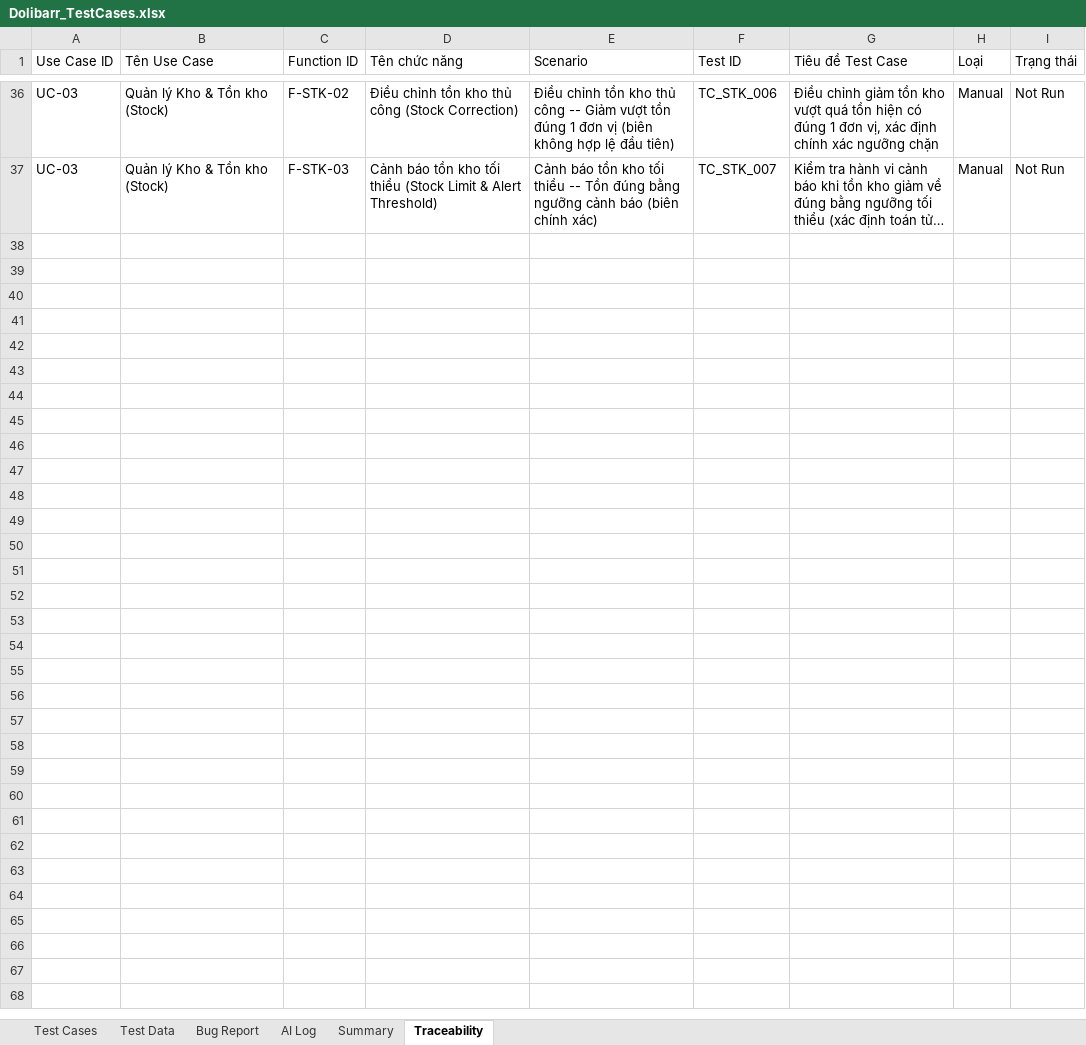
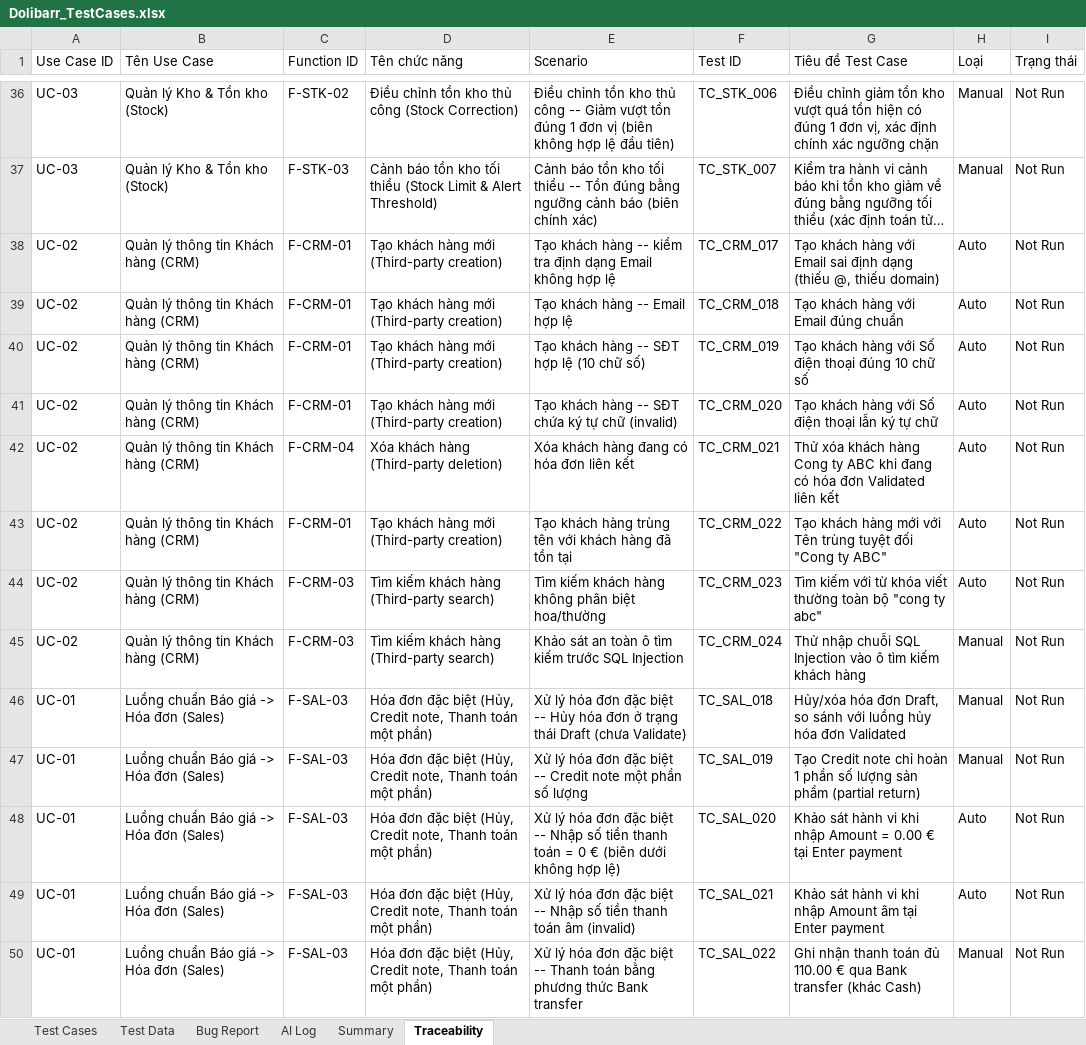
Before and after one commit to phidanghai-spec/Dolibarr_ERP_Testing, an Excel workbook: testcases/Dolibarr_TestCases.xlsx, sheet Traceability, drawn as a sheet; only a part is shown, gaps mark what is left out; long unchanged cells end in …; values as stored, in another font and other column widths than the file's, no borders; the diff covers the shown part only; the diff names each change by its address in the sheet, - before the commit and + after, or states it on an @@ line.

Commit message:
feat(testcases): mo rong dot 2 them 25 test cases (12 Auto + 13 Manual) va dong bo TestPlan, Traceability, Test Data, AI Log

```diff
--- a/testcases/Dolibarr_TestCases.xlsx (sheet Traceability)
+++ b/testcases/Dolibarr_TestCases.xlsx (sheet Traceability)
+row 38: UC-02 | Quản lý thông tin Khách hàng (CRM) | F-CRM-01 | Tạo khách hàng mới (Third-party creation) | Tạo khách hàng -- kiểm tra định dạng Email không hợp lệ | TC_CRM_017 | Tạo khách hàng với Email sai định dạng (thiếu @, thiếu domain) | Auto | Not Run
+row 39: UC-02 | Quản lý thông tin Khách hàng (CRM) | F-CRM-01 | Tạo khách hàng mới (Third-party creation) | Tạo khách hàng -- Email hợp lệ | TC_CRM_018 | Tạo khách hàng với Email đúng chuẩn | Auto | Not Run
+row 40: UC-02 | Quản lý thông tin Khách hàng (CRM) | F-CRM-01 | Tạo khách hàng mới (Third-party creation) | Tạo khách hàng -- SĐT hợp lệ (10 chữ số) | TC_CRM_019 | Tạo khách hàng với Số điện thoại đúng 10 chữ số | Auto | Not Run
+row 41: UC-02 | Quản lý thông tin Khách hàng (CRM) | F-CRM-01 | Tạo khách hàng mới (Third-party creation) | Tạo khách hàng -- SĐT chứa ký tự chữ (invalid) | TC_CRM_020 | Tạo khách hàng với Số điện thoại lẫn ký tự chữ | Auto | Not Run
+row 42: UC-02 | Quản lý thông tin Khách hàng (CRM) | F-CRM-04 | Xóa khách hàng (Third-party deletion) | Xóa khách hàng đang có hóa đơn liên kết | TC_CRM_021 | Thử xóa khách hàng Cong ty ABC khi đang có hóa đơn Validated liên kết | Auto | Not Run
+row 43: UC-02 | Quản lý thông tin Khách hàng (CRM) | F-CRM-01 | Tạo khách hàng mới (Third-party creation) | Tạo khách hàng trùng tên với khách hàng đã tồn tại | TC_CRM_022 | Tạo khách hàng mới với Tên trùng tuyệt đối "Cong ty ABC" | Auto | Not Run
+row 44: UC-02 | Quản lý thông tin Khách hàng (CRM) | F-CRM-03 | Tìm kiếm khách hàng (Third-party search) | Tìm kiếm khách hàng không phân biệt hoa/thường | TC_CRM_023 | Tìm kiếm với từ khóa viết thường toàn bộ "cong ty abc" | Auto | Not Run
+row 45: UC-02 | Quản lý thông tin Khách hàng (CRM) | F-CRM-03 | Tìm kiếm khách hàng (Third-party search) | Khảo sát an toàn ô tìm kiếm trước SQL Injection | TC_CRM_024 | Thử nhập chuỗi SQL Injection vào ô tìm kiếm khách hàng | Manual | Not Run
+row 46: UC-01 | Luồng chuẩn Báo giá -> Hóa đơn (Sales) | F-SAL-03 | Hóa đơn đặc biệt (Hủy, Credit note, Thanh toán một phần) | Xử lý hóa đơn đặc biệt -- Hủy hóa đơn ở trạng thái Draft (chưa Validate) | TC_SAL_018 | Hủy/xóa hóa đơn Draft, so sánh với luồng hủy hóa đơn Validated | Manual | Not Run
+row 47: UC-01 | Luồng chuẩn Báo giá -> Hóa đơn (Sales) | F-SAL-03 | Hóa đơn đặc biệt (Hủy, Credit note, Thanh toán một phần) | Xử lý hóa đơn đặc biệt -- Credit note một phần số lượng | TC_SAL_019 | Tạo Credit note chỉ hoàn 1 phần số lượng sản phẩm (partial return) | Manual | Not Run
+row 48: UC-01 | Luồng chuẩn Báo giá -> Hóa đơn (Sales) | F-SAL-03 | Hóa đơn đặc biệt (Hủy, Credit note, Thanh toán một phần) | Xử lý hóa đơn đặc biệt -- Nhập số tiền thanh toán = 0 € (biên dưới không hợp lệ) | TC_SAL_020 | Khảo sát hành vi khi nhập Amount = 0.00 € tại Enter payment | Auto | Not Run
+row 49: UC-01 | Luồng chuẩn Báo giá -> Hóa đơn (Sales) | F-SAL-03 | Hóa đơn đặc biệt (Hủy, Credit note, Thanh toán một phần) | Xử lý hóa đơn đặc biệt -- Nhập số tiền thanh toán âm (invalid) | TC_SAL_021 | Khảo sát hành vi khi nhập Amount âm tại Enter payment | Auto | Not Run
+row 50: UC-01 | Luồng chuẩn Báo giá -> Hóa đơn (Sales) | F-SAL-03 | Hóa đơn đặc biệt (Hủy, Credit note, Thanh toán một phần) | Xử lý hóa đơn đặc biệt -- Thanh toán bằng phương thức Bank transfer | TC_SAL_022 | Ghi nhận thanh toán đủ 110.00 € qua Bank transfer (khác Cash) | Manual | Not Run
```
Also changed, not shown: 12 added rows elsewhere in this sheet, sheet Test Cases, sheet Test Data, sheet Summary, sheet AI Log, 1 other file.
